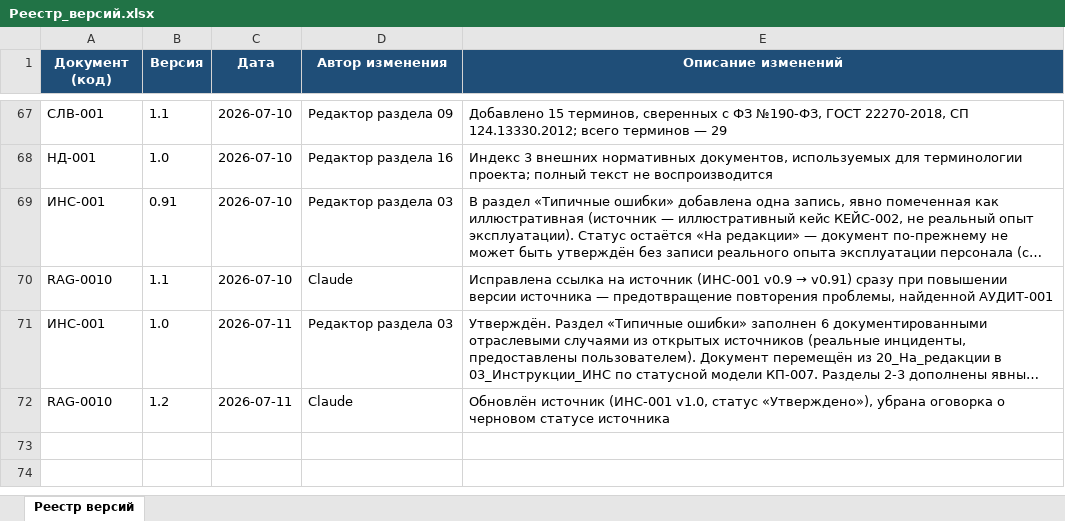
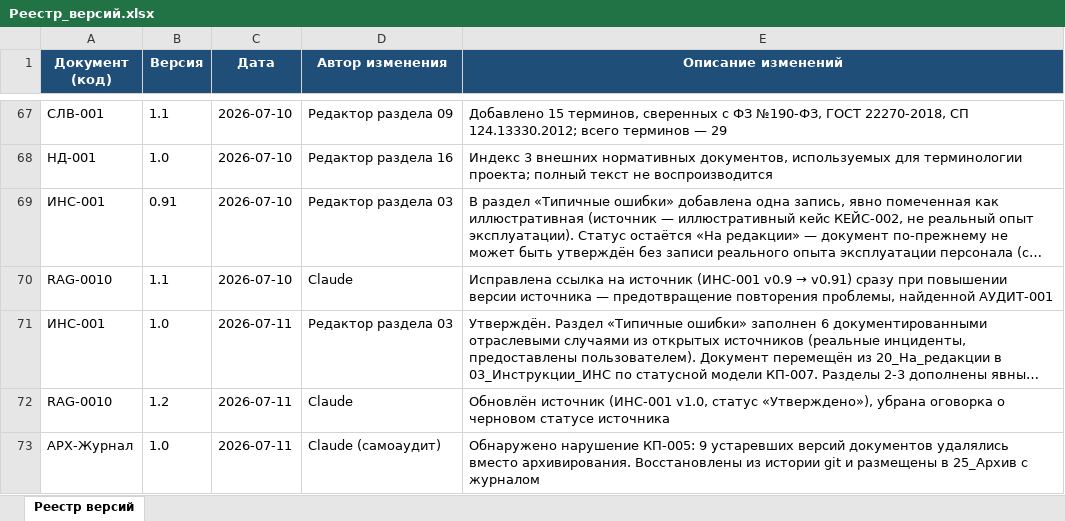
Before and after one commit to andrey52bs-dotcom/KnowledgeFactory_-_Foundation_v1.0, an Excel workbook: 00_Проект/02_Реестр/Реестр_версий.xlsx, sheet Реестр версий, drawn as a sheet; only a part is shown, gaps mark what is left out; long unchanged cells end in …; values as stored, in another font and other column widths than the file's, no borders; charts and pictures not drawn; the diff names each change by its address in the sheet, - before the commit and + after, or states it on an @@ line.

Commit message:
25_Архив восстановлен: 9 версий из истории git + журнал

```diff
--- a/00_Проект/02_Реестр/Реестр_версий.xlsx (sheet Реестр версий)
+++ b/00_Проект/02_Реестр/Реестр_версий.xlsx (sheet Реестр версий)
+row 73: АРХ-Журнал | 1.0 | 2026-07-11 | Claude (самоаудит) | Обнаружено нарушение КП-005: 9 устаревших версий документов удалялись вместо архивирования. Восстановлены из истории git и размещены в 25_Архив с журналом
```
Also changed, not shown: 00_Проект/02_Реестр/Реестр_документов.xlsx, 00_Проект/MANIFEST.xlsx, 12 other files.
